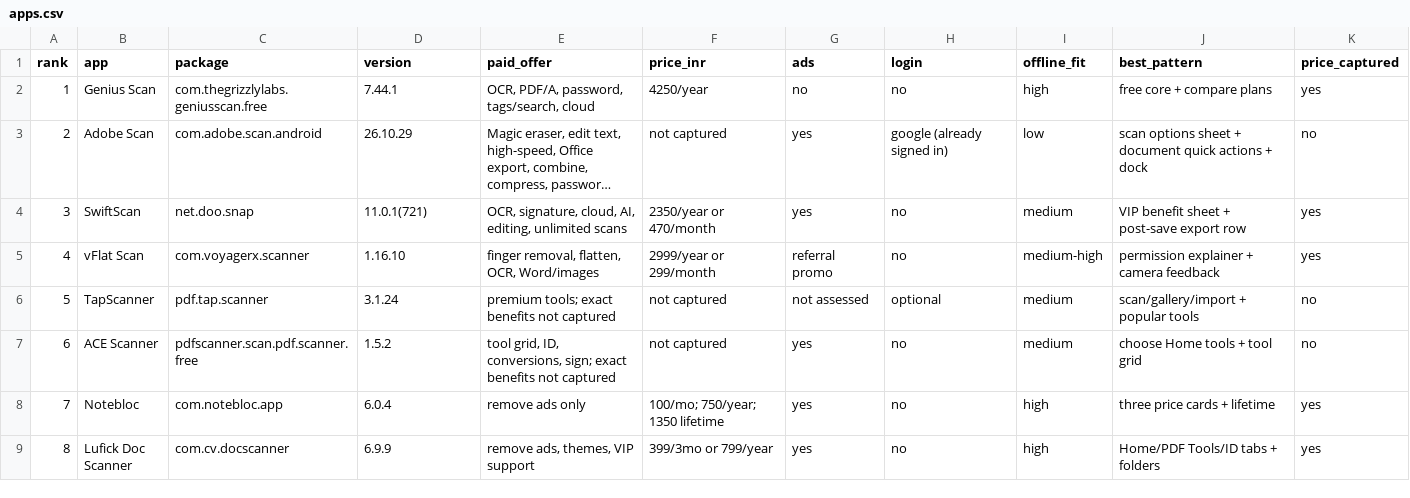
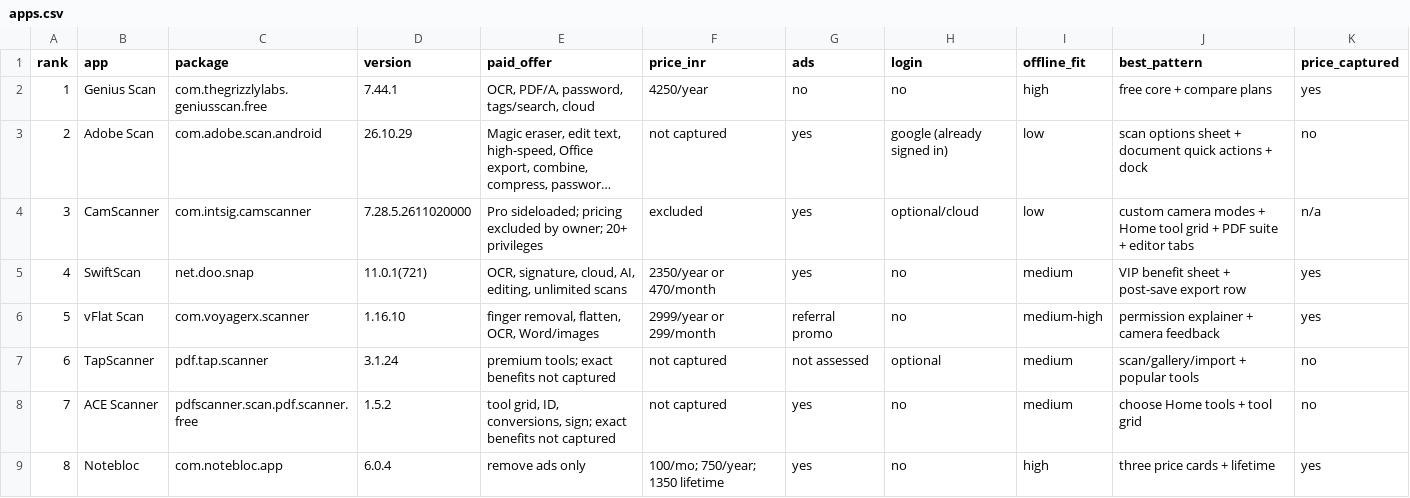
Before and after one commit to cybium/ScanWhirl, a CSV file: docs/competitive/2026-11-13/apps.csv, drawn as a sheet; only a part is shown; the shorter side is filled out with more unchanged rows; long unchanged cells end in …; addresses are those after the commit; the diff names each change by its address in the sheet, - before the commit and + after, or states it on an @@ line.

Commit message:
research: add CamScanner deep dive and APK architecture analysis
Maps Home, All Tools, Files, Me, PDF Tools, editor tabs, ID and import flows; analyses manifest, dex, native libs and remote tool catalogue. Pro pricing excluded per owner.

```diff
--- a/docs/competitive/2026-11-13/apps.csv
+++ b/docs/competitive/2026-11-13/apps.csv
+row 4: 3 | CamScanner | com.intsig.camscanner | 7.28.5.2611020000 | Pro sideloaded; pricing excluded by owner; 20+ privileges | excluded | yes | optional/cloud | low | custom camera modes + Home tool grid + PDF suite + editor tabs | n/a
@@ column A (rank) renumbered from row 5 down @@
```
Also changed, not shown: 9 other files.
